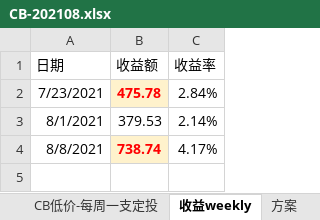
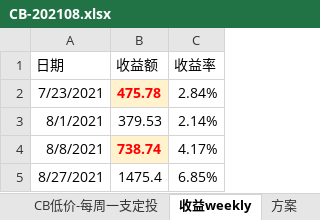
Before and after one commit to CBEB/CB, an Excel workbook: CB-202108.xlsx, sheet 收益weekly, drawn as a sheet; values as stored, in another font and other column widths than the file's, no borders; the diff names each change by its address in the sheet, - before the commit and + after, or states it on an @@ line.

```diff
--- a/CB-202108.xlsx (sheet 收益weekly)
+++ b/CB-202108.xlsx (sheet 收益weekly)
+row 5: 8/27/2021 | 1475.4 | 6.85%
```
Also changed, not shown: sheet CB低价-每周一支定投, sheet 选 择, formulas that keep their value, charts or pictures, CB-D-202108.xlsx, FUND-202107.xlsx.
